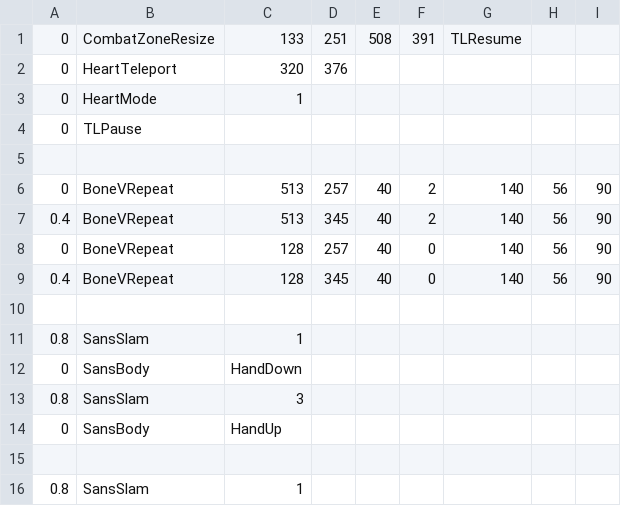
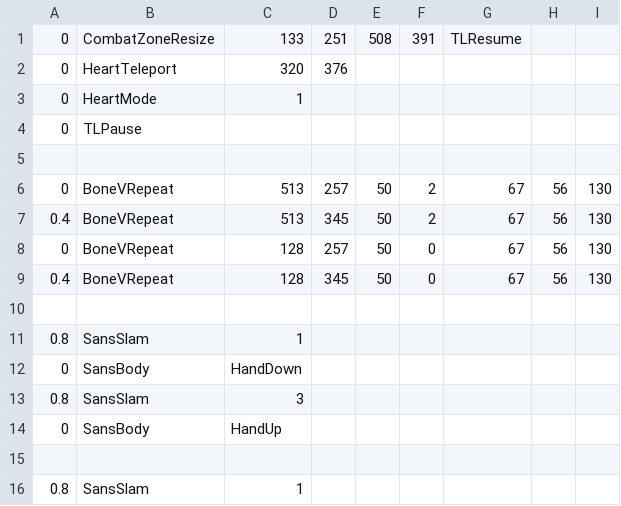
Before and after one commit to teedity/Narcissism, a CSV file: sans_platforms2.csv, drawn as a sheet; only a part is shown.

```diff
--- a/sans_platforms2.csv
+++ b/sans_platforms2.csv
@@ -5,6 +5,6 @@
 
-0,BoneVRepeat,513,257,40,2,140,56,90
-0.4,BoneVRepeat,513,345,40,2,140,56,90
-0,BoneVRepeat,128,257,40,0,140,56,90
-0.4,BoneVRepeat,128,345,40,0,140,56,90
+0,BoneVRepeat,513,257,50,2,67,56,130
+0.4,BoneVRepeat,513,345,50,2,67,56,130
+0,BoneVRepeat,128,257,50,0,67,56,130
+0.4,BoneVRepeat,128,345,50,0,67,56,130
 
```
Also changed, not shown: sans_intro.csv, sans_platforms4.csv, 6 other files.
